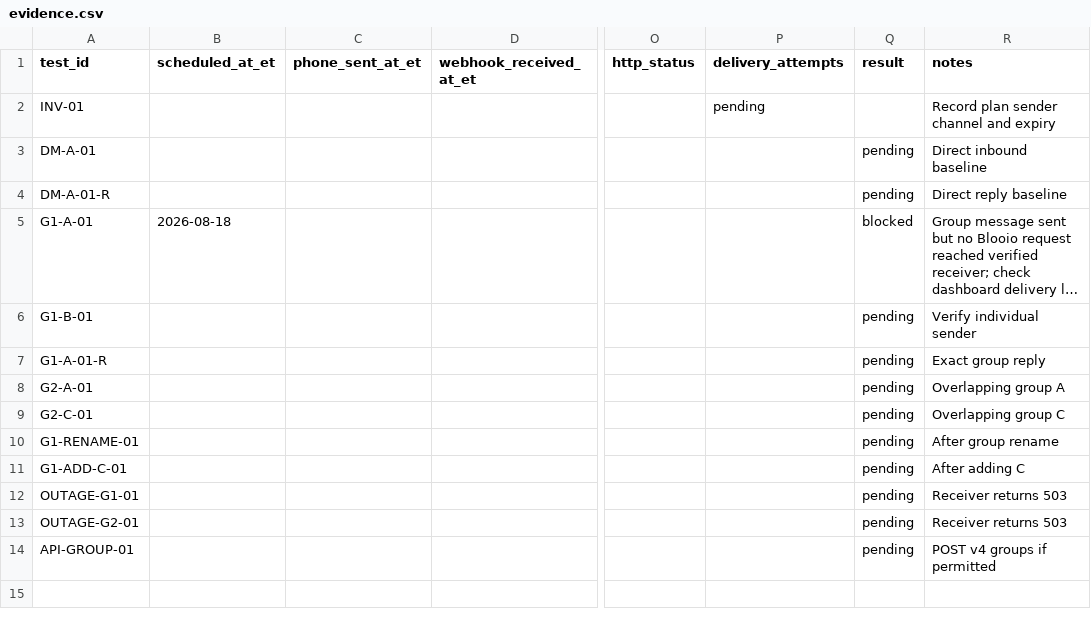
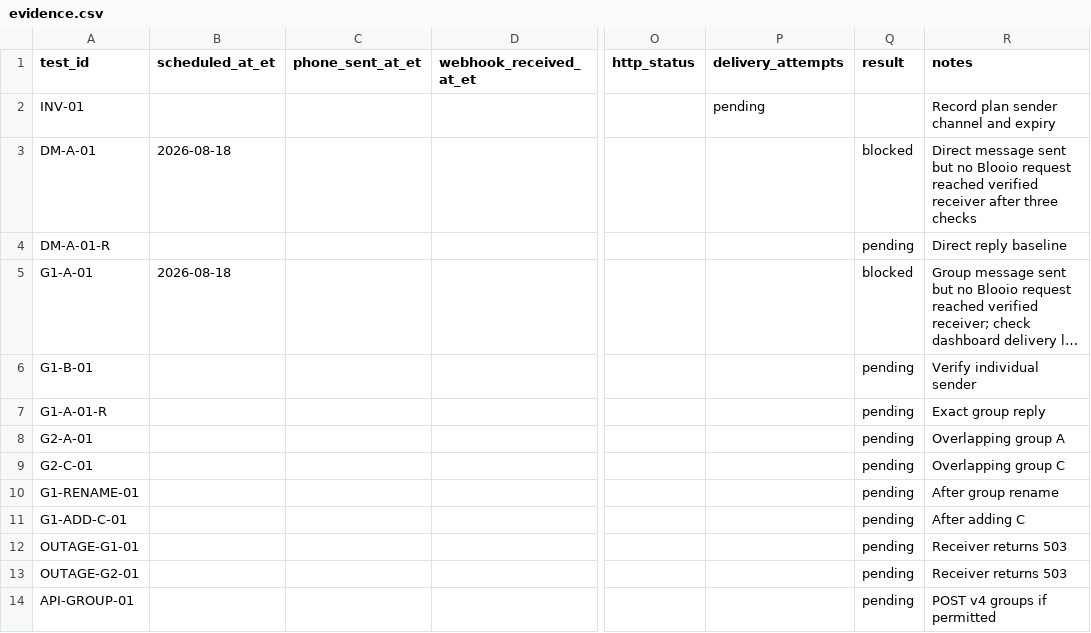
Before and after one commit to adityanbhosale/friendmarket, a CSV file: docs/blooio-trial/evidence.csv, drawn as a sheet; only a part is shown, gaps mark what is left out; long unchanged cells end in …; the diff names each change by its address in the sheet, - before the commit and + after, or states it on an @@ line.

Commit message:
record blocked direct inbound control

```diff
--- a/docs/blooio-trial/evidence.csv
+++ b/docs/blooio-trial/evidence.csv
-B3 (scheduled_at_et): (empty)
+B3 (scheduled_at_et): 2026-08-18
-Q3 (result): pending
+Q3 (result): blocked
-R3 (notes): Direct inbound baseline
+R3 (notes): Direct message sent but no Blooio request reached verified receiver after three checks
```
Also changed, not shown: 1 other file.
